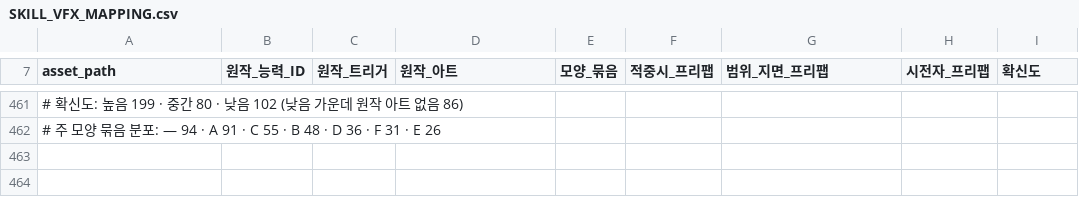
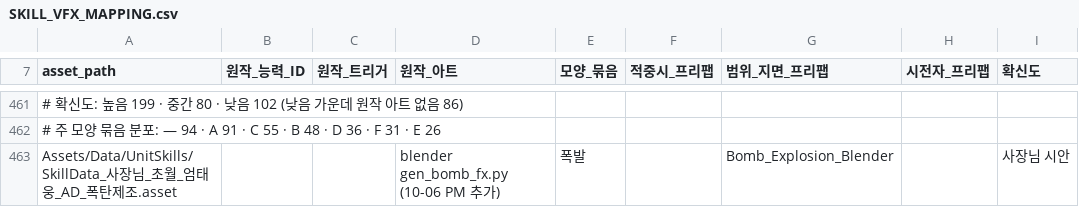
Before and after one commit to aabyess/GuilRandomDefense, a CSV file: Docs/research/SKILL_VFX_MAPPING.csv, drawn as a sheet; only a part is shown, gaps mark what is left out; the diff names each change by its address in the sheet, - before the commit and + after, or states it on an @@ line.

```diff
--- a/Docs/research/SKILL_VFX_MAPPING.csv
+++ b/Docs/research/SKILL_VFX_MAPPING.csv
+row 463: Assets/Data/UnitSkills/SkillData_사장님_초월_엄태웅_AD_폭탄제조.asset |  |  | blender gen_bomb_fx.py (10-06 PM 추가) | 폭발 |  | Bomb_Explosion_Blender |  | 사장님 시안
```
Also changed, not shown: 18 other files.
